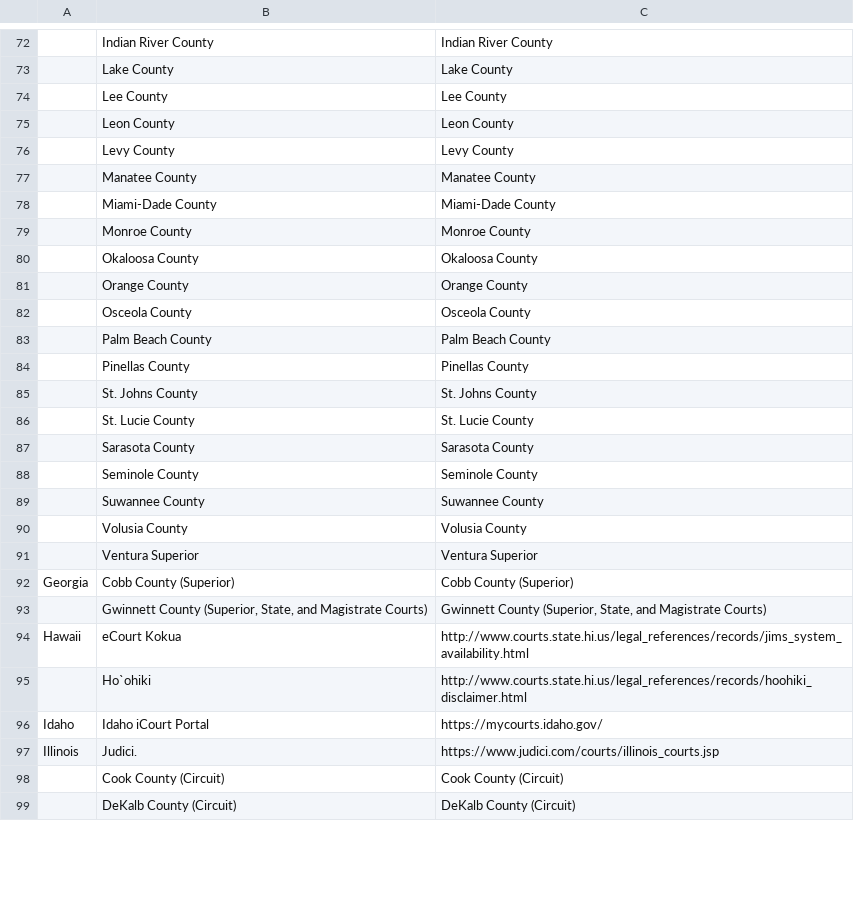
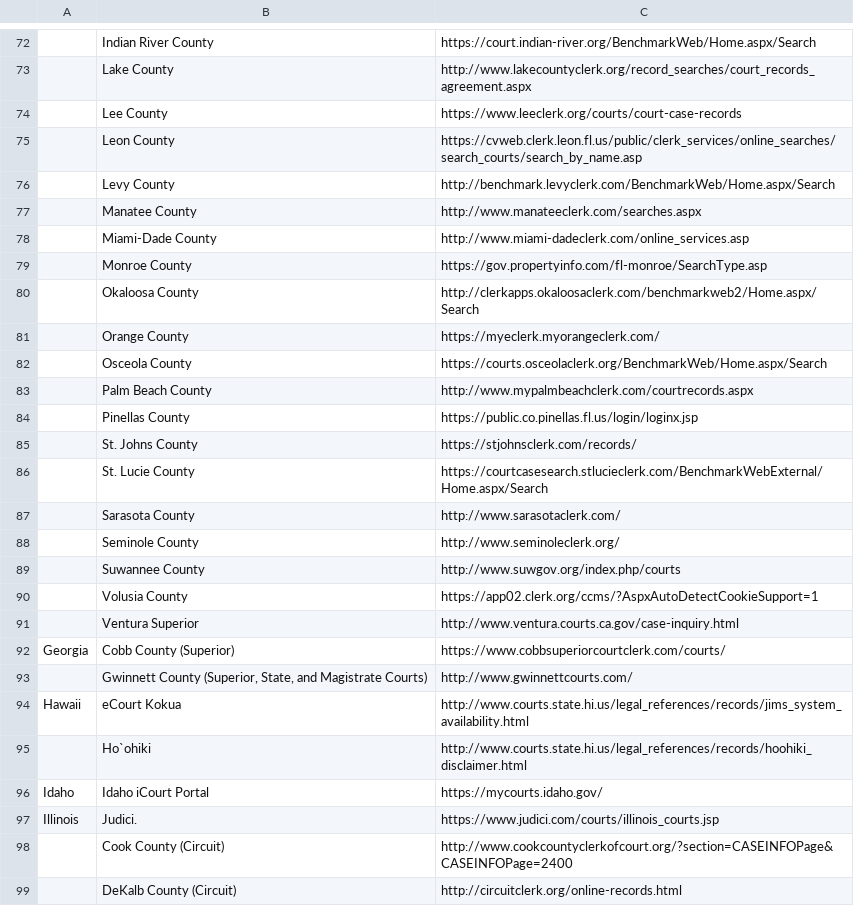
Before and after one commit to Police-Data-Accessibility-Project/meta, a CSV file: Privacy_Public Access to Court Records State Links.csv, drawn as a sheet; only a part is shown, gaps mark what is left out; the diff covers the shown part only; the diff names each change by its address in the sheet, - before the commit and + after, or states it on an @@ line.

```diff
--- a/Privacy_Public Access to Court Records State Links.csv
+++ b/Privacy_Public Access to Court Records State Links.csv
-C72: Indian River County
+C72: https://court.indian-river.org/BenchmarkWeb/Home.aspx/Search
-C73: Lake County
+C73: http://www.lakecountyclerk.org/record_searches/court_records_agreement.aspx
-C74: Lee County
+C74: https://www.leeclerk.org/courts/court-case-records
-C75: Leon County
+C75: https://cvweb.clerk.leon.fl.us/public/clerk_services/online_searches/search_courts/search_by_name.asp
-C76: Levy County
+C76: http://benchmark.levyclerk.com/BenchmarkWeb/Home.aspx/Search
-C77: Manatee County
+C77: http://www.manateeclerk.com/searches.aspx
-C78: Miami-Dade County
+C78: http://www.miami-dadeclerk.com/online_services.asp
-C79: Monroe County
+C79: https://gov.propertyinfo.com/fl-monroe/SearchType.asp
-C80: Okaloosa County
+C80: http://clerkapps.okaloosaclerk.com/benchmarkweb2/Home.aspx/Search
-C81: Orange County
+C81: https://myeclerk.myorangeclerk.com/
-C82: Osceola County
+C82: https://courts.osceolaclerk.org/BenchmarkWeb/Home.aspx/Search
-C83: Palm Beach County
+C83: http://www.mypalmbeachclerk.com/courtrecords.aspx
-C84: Pinellas County
+C84: https://public.co.pinellas.fl.us/login/loginx.jsp
-C85: St. Johns County
+C85: https://stjohnsclerk.com/records/
-C86: St. Lucie County
+C86: https://courtcasesearch.stlucieclerk.com/BenchmarkWebExternal/Home.aspx/Search
-C87: Sarasota County
+C87: http://www.sarasotaclerk.com/
-C88: Seminole County
+C88: http://www.seminoleclerk.org/
-C89: Suwannee County
+C89: http://www.suwgov.org/index.php/courts
-C90: Volusia County
+C90: https://app02.clerk.org/ccms/?AspxAutoDetectCookieSupport=1
-C91: Ventura Superior
+C91: http://www.ventura.courts.ca.gov/case-inquiry.html
-C92: Cobb County (Superior)
+C92: https://www.cobbsuperiorcourtclerk.com/courts/
-C93: Gwinnett County (Superior, State, and Magistrate Courts)
+C93: http://www.gwinnettcourts.com/
-C98: Cook County (Circuit)
+C98: http://www.cookcountyclerkofcourt.org/?section=CASEINFOPage&CASEINFOPage=2400
-C99: DeKalb County (Circuit)
+C99: http://circuitclerk.org/online-records.html
```
Also changed, not shown: 62 edited cells elsewhere in this file.
